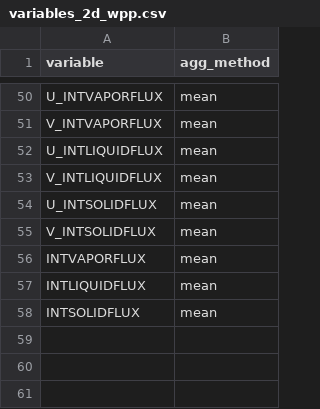
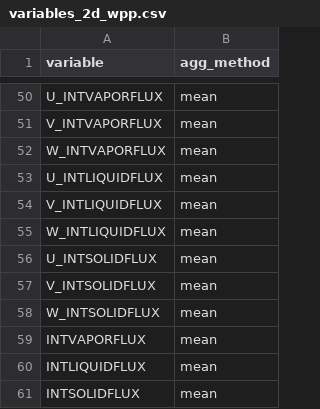
Before and after one commit to benatouba/wave, a CSV file: res/post/variables_2d_wpp.csv, drawn as a sheet; only a part is shown, gaps mark what is left out.

Commit message:
new w water flux variables

```diff
--- a/res/post/variables_2d_wpp.csv
+++ b/res/post/variables_2d_wpp.csv
@@ -51,6 +51,9 @@
 "V_INTVAPORFLUX","mean"
+"W_INTVAPORFLUX","mean"
 "U_INTLIQUIDFLUX","mean"
 "V_INTLIQUIDFLUX","mean"
+"W_INTLIQUIDFLUX","mean"
 "U_INTSOLIDFLUX","mean"
 "V_INTSOLIDFLUX","mean"
+"W_INTSOLIDFLUX","mean"
 "INTVAPORFLUX","mean"
```
